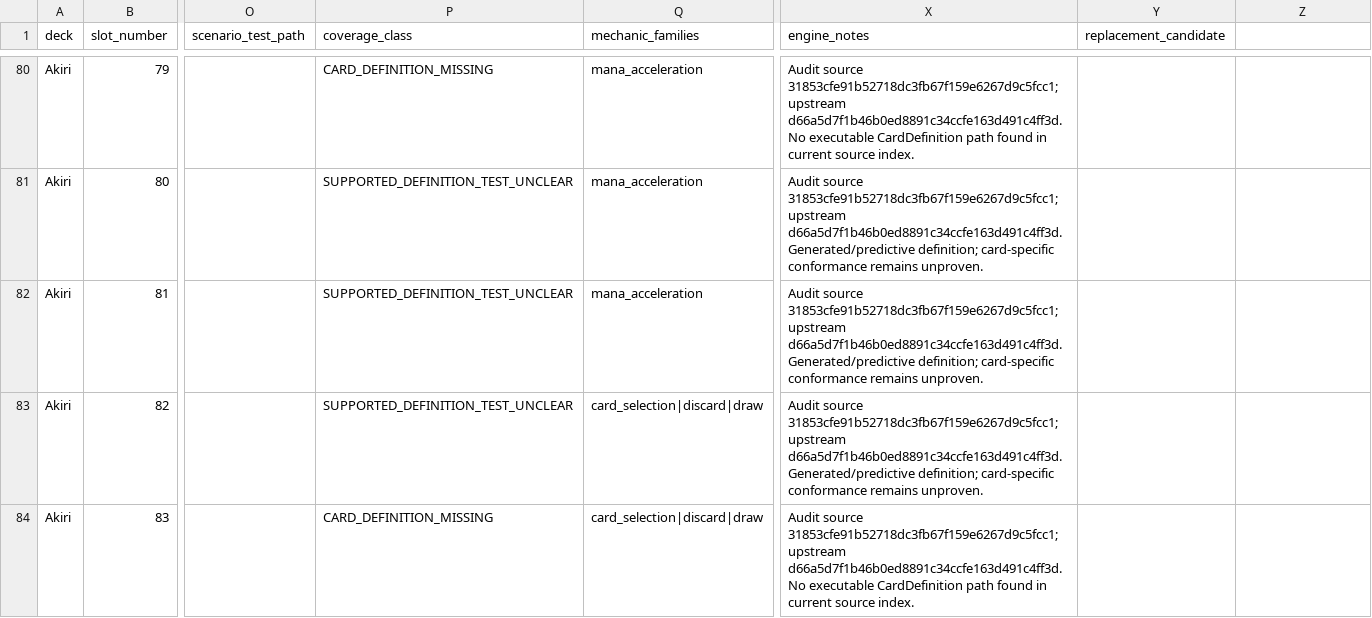
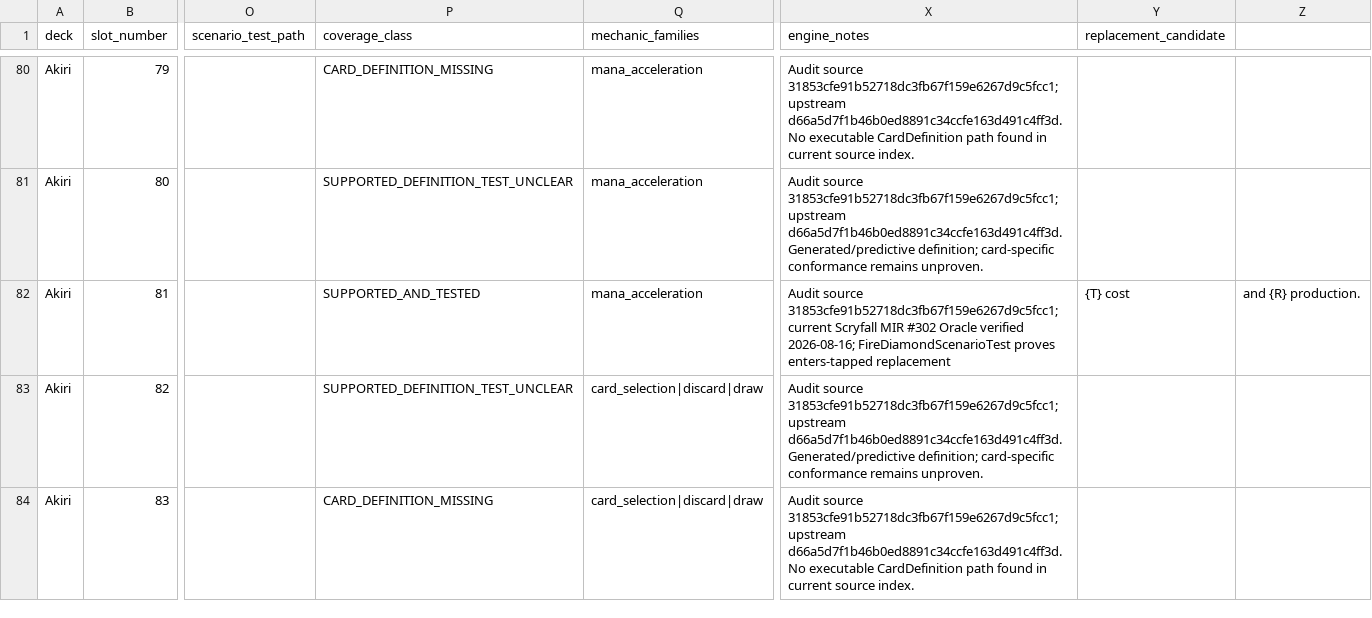
Before and after one commit to chrismaghuhn/argentum-engine, a CSV file: docs/ml/curriculum/akiri-chevill-coverage.csv, drawn as a sheet; only a part is shown, gaps mark what is left out; the diff names each change by its address in the sheet, - before the commit and + after, or states it on an @@ line.

Commit message:
test: prove Fire Diamond conformance

```diff
--- a/docs/ml/curriculum/akiri-chevill-coverage.csv
+++ b/docs/ml/curriculum/akiri-chevill-coverage.csv
-P82 (coverage_class): SUPPORTED_DEFINITION_TEST_UNCLEAR
+P82 (coverage_class): SUPPORTED_AND_TESTED
-X82 (engine_notes): …source 31853cfe91b52718dc3fb67f159e6267d9c5fcc1; upstream d66a5d7f1b46b0ed8891c34ccfe163d491c4ff3d. Generated/predictive definition; card-specific conformance remains unproven.
+X82 (engine_notes): …source 31853cfe91b52718dc3fb67f159e6267d9c5fcc1; current Scryfall MIR #302 Oracle verified 2026-08-16; FireDiamondScenarioTest proves enters-tapped replacement
-Y82 (replacement_candidate): (empty)
+Y82 (replacement_candidate): {T} cost
-Z82: (empty)
+Z82: and {R} production.
```
Also changed, not shown: 1 other file.
